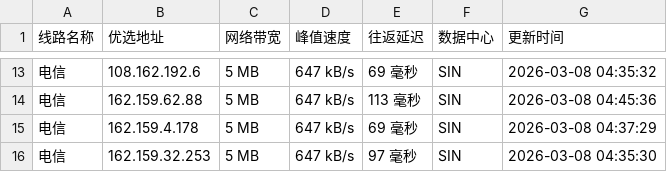
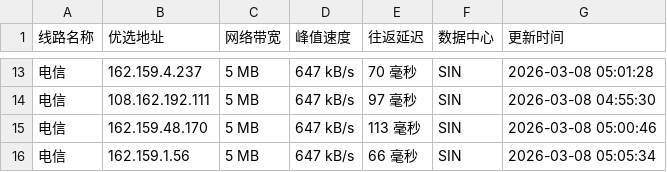
Before and after one commit to yuanxiawan/cfipv4db, a CSV file: cfip.csv, drawn as a sheet; only a part is shown, gaps mark what is left out; the diff covers the shown part only.

```diff
--- a/cfip.csv
+++ b/cfip.csv
@@ -13,4 +13,4 @@
-电信,108.162.192.6,5 MB,647 kB/s,69 毫秒,SIN,2026-03-08 04:35:32
-电信,162.159.62.88,5 MB,647 kB/s,113 毫秒,SIN,2026-03-08 04:45:36
-电信,162.159.4.178,5 MB,647 kB/s,69 毫秒,SIN,2026-03-08 04:37:29
-电信,162.159.32.253,5 MB,647 kB/s,97 毫秒,SIN,2026-03-08 04:35:30
+电信,162.159.4.237,5 MB,647 kB/s,70 毫秒,SIN,2026-03-08 05:01:28
+电信,108.162.192.111,5 MB,647 kB/s,97 毫秒,SIN,2026-03-08 04:55:30
+电信,162.159.48.170,5 MB,647 kB/s,113 毫秒,SIN,2026-03-08 05:00:46
+电信,162.159.1.56,5 MB,647 kB/s,66 毫秒,SIN,2026-03-08 05:05:34
```
Also changed, not shown: 33 edited cells elsewhere in this file, 1 other file.
